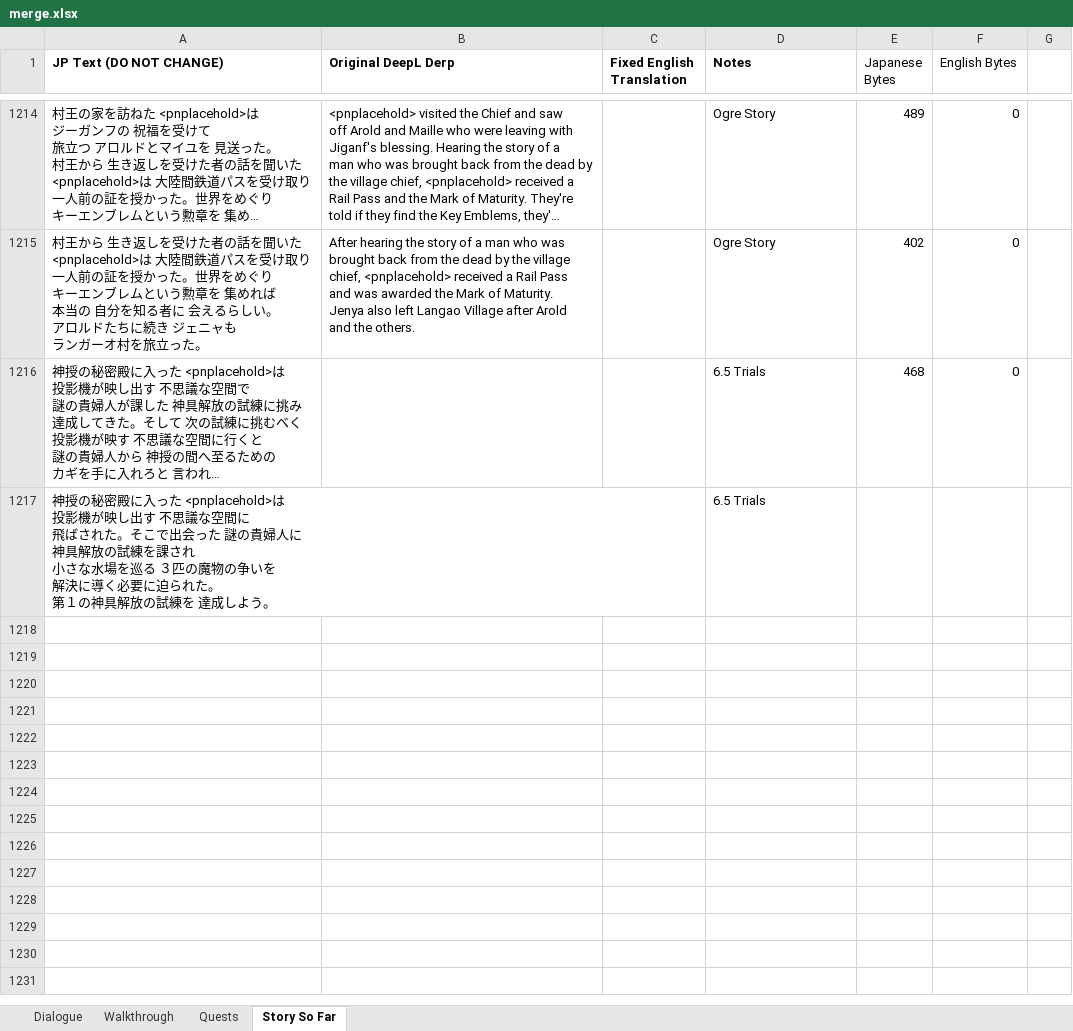
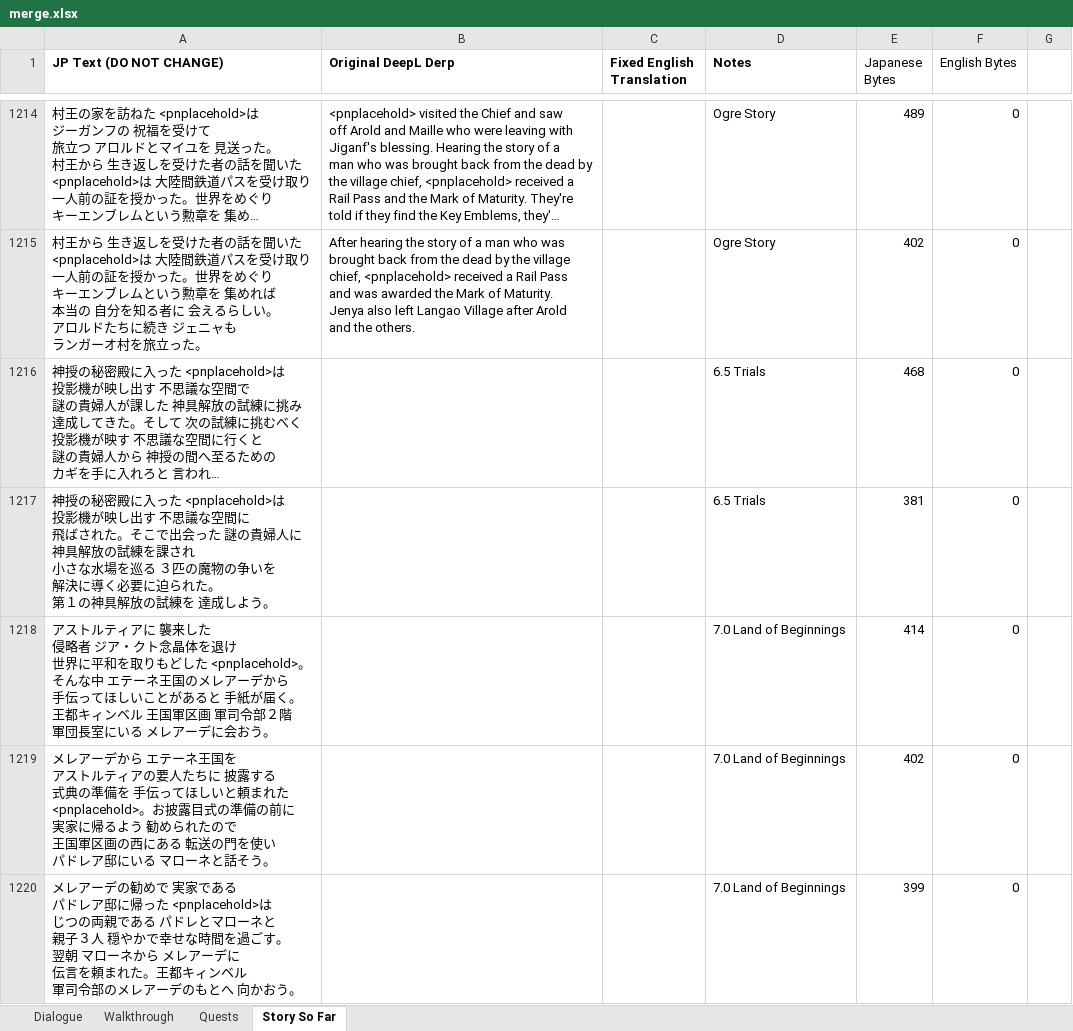
Before and after one commit to dqx-translation-project/dqx-custom-translations, an Excel workbook: csv/merge.xlsx, sheet Story So Far, drawn as a sheet; only a part is shown, gaps mark what is left out; long unchanged cells end in …; values as stored, in another font and other column widths than the file's, no borders; charts and pictures not drawn; ↵ is a line break in a cell; the diff covers the shown part only; the diff names each change by its address in the sheet, - before the commit and + after, or states it on an @@ line.

```diff
--- a/csv/merge.xlsx (sheet Story So Far)
+++ b/csv/merge.xlsx (sheet Story So Far)
-E1217 (Japanese Bytes): (empty)
+E1217 (Japanese Bytes): 381
-F1217 (English Bytes): (empty)
+F1217 (English Bytes): 0
+row 1218: アストルティアに 襲来した ↵ 侵略者 ジア・クト念晶体を退け ↵ 世界に平和を取りもどした <pnplacehold>。 ↵ そんな中 エテーネ王国のメレアーデから ↵ 手伝ってほしいことがあると 手紙が届く。 ↵ 王都キィンベル 王国軍区画 軍司令部２階 ↵ 軍団長室にいる メレアーデに会おう。 |  |  | 7.0 Land of Beginnings | 414 | 0
+row 1219: メレアーデから エテーネ王国を ↵ アストルティアの要人たちに 披露する ↵ 式典の準備を 手伝ってほしいと頼まれた ↵ <pnplacehold>。お披露目式の準備の前に ↵ 実家に帰るよう 勧められたので ↵ 王国軍区画の西にある 転送の門を使い ↵ パドレア邸にいる マローネと話そう。 |  |  | 7.0 Land of Beginnings | 402 | 0
+row 1220: メレアーデの勧めで 実家である ↵ パドレア邸に帰った <pnplacehold>は ↵ じつの両親である パドレとマローネと ↵ 親子３人 穏やかで幸せな時間を過ごす。 ↵ 翌朝 マローネから メレアーデに ↵ 伝言を頼まれた。王都キィンベル ↵ 軍司令部のメレアーデのもとへ 向かおう。 |  |  | 7.0 Land of Beginnings | 399 | 0
```
Also changed, not shown: 4 added rows elsewhere in this sheet, sheet Dialogue, 2 other files.
